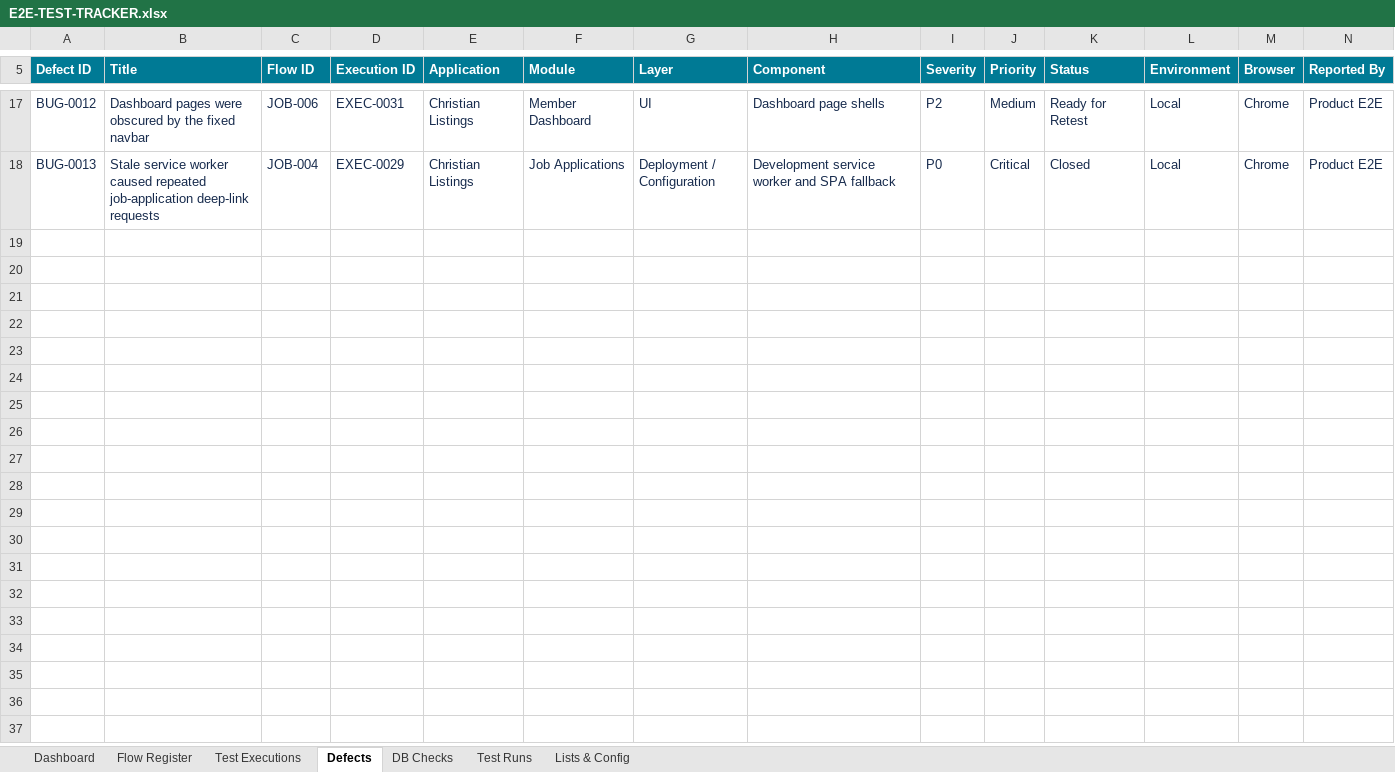
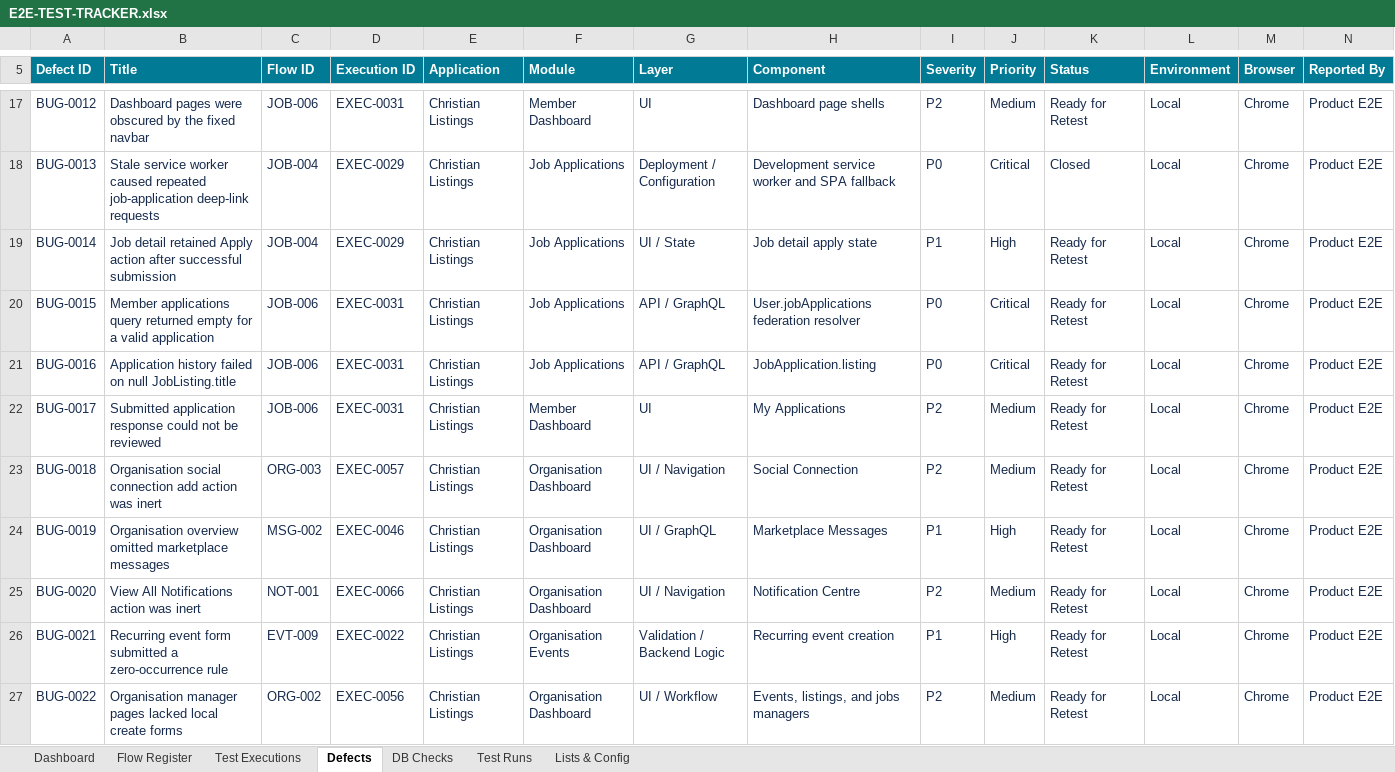
Before and after one commit to techlumenyx/Phoenix, an Excel workbook: outputs/e2e-testing/E2E-TEST-TRACKER.xlsx, sheet Defects, drawn as a sheet; only a part is shown, gaps mark what is left out; values as stored, in another font and other column widths than the file's, no borders; conditional formats and table styles not drawn; rows hold the shown columns only; the diff names each change by its address in the sheet, - before the commit and + after, or states it on an @@ line.

Commit message:
Job applications, organisation dashboard and creation workflows

```diff
--- a/outputs/e2e-testing/E2E-TEST-TRACKER.xlsx (sheet Defects)
+++ b/outputs/e2e-testing/E2E-TEST-TRACKER.xlsx (sheet Defects)
+row 19: BUG-0014 | Job detail retained Apply action after successful submission | JOB-004 | EXEC-0029 | Christian Listings | Job Applications | UI / State | Job detail apply state | P1 | High | Ready for Retest | Local | Chrome | Product E2E
+row 20: BUG-0015 | Member applications query returned empty for a valid application | JOB-006 | EXEC-0031 | Christian Listings | Job Applications | API / GraphQL | User.jobApplications federation resolver | P0 | Critical | Ready for Retest | Local | Chrome | Product E2E
+row 21: BUG-0016 | Application history failed on null JobListing.title | JOB-006 | EXEC-0031 | Christian Listings | Job Applications | API / GraphQL | JobApplication.listing | P0 | Critical | Ready for Retest | Local | Chrome | Product E2E
+row 22: BUG-0017 | Submitted application response could not be reviewed | JOB-006 | EXEC-0031 | Christian Listings | Member Dashboard | UI | My Applications | P2 | Medium | Ready for Retest | Local | Chrome | Product E2E
+row 23: BUG-0018 | Organisation social connection add action was inert | ORG-003 | EXEC-0057 | Christian Listings | Organisation Dashboard | UI / Navigation | Social Connection | P2 | Medium | Ready for Retest | Local | Chrome | Product E2E
+row 24: BUG-0019 | Organisation overview omitted marketplace messages | MSG-002 | EXEC-0046 | Christian Listings | Organisation Dashboard | UI / GraphQL | Marketplace Messages | P1 | High | Ready for Retest | Local | Chrome | Product E2E
+row 25: BUG-0020 | View All Notifications action was inert | NOT-001 | EXEC-0066 | Christian Listings | Organisation Dashboard | UI / Navigation | Notification Centre | P2 | Medium | Ready for Retest | Local | Chrome | Product E2E
+row 26: BUG-0021 | Recurring event form submitted a zero-occurrence rule | EVT-009 | EXEC-0022 | Christian Listings | Organisation Events | Validation / Backend Logic | Recurring event creation | P1 | High | Ready for Retest | Local | Chrome | Product E2E
+row 27: BUG-0022 | Organisation manager pages lacked local create forms | ORG-002 | EXEC-0056 | Christian Listings | Organisation Dashboard | UI / Workflow | Events, listings, and jobs managers | P2 | Medium | Ready for Retest | Local | Chrome | Product E2E
```
Also changed, not shown: sheet Test Executions, sheet Dashboard, sheet Test Runs, charts or pictures, 15 other files.
